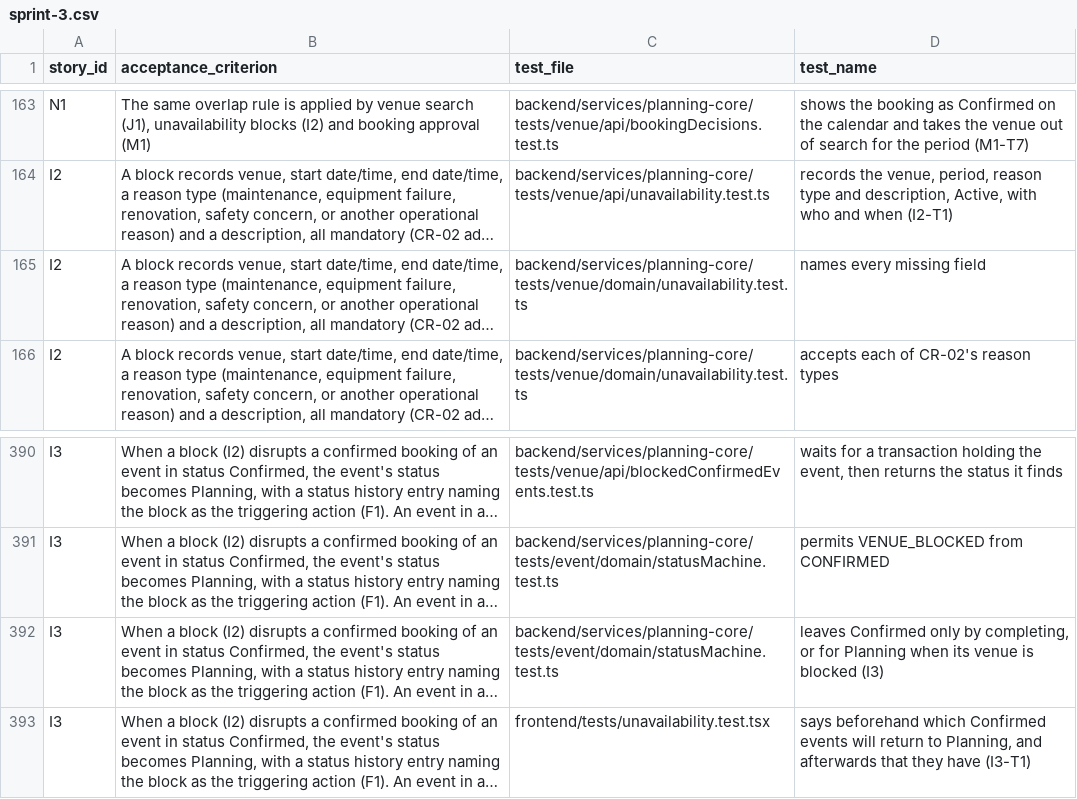
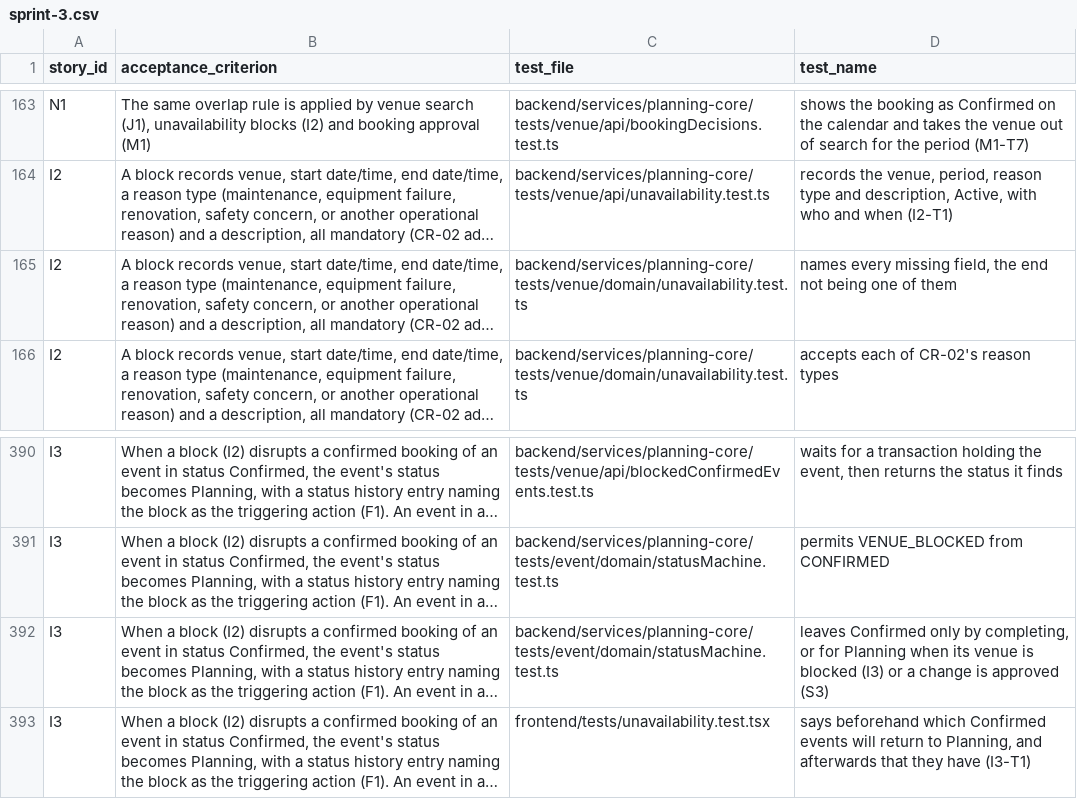
Before and after one commit to raphaelkwek/event-planning-and-venue-booking-system, a CSV file: documentation/traceability/sprint-3.csv, drawn as a sheet; only a part is shown, gaps mark what is left out; long unchanged cells end in …; the diff names each change by its address in the sheet, - before the commit and + after, or states it on an @@ line.

```diff
--- a/documentation/traceability/sprint-3.csv
+++ b/documentation/traceability/sprint-3.csv
-D165 (test_name): names every missing field
+D165 (test_name): names every missing field, the end not being one of them
-D392 (test_name): …blocked (I3)
+D392 (test_name): …blocked (I3) or a change is approved (S3)
```
Also changed, not shown: documentation/traceability/sprint-1.csv, documentation/traceability/sprint-2.csv, 1 other file.
